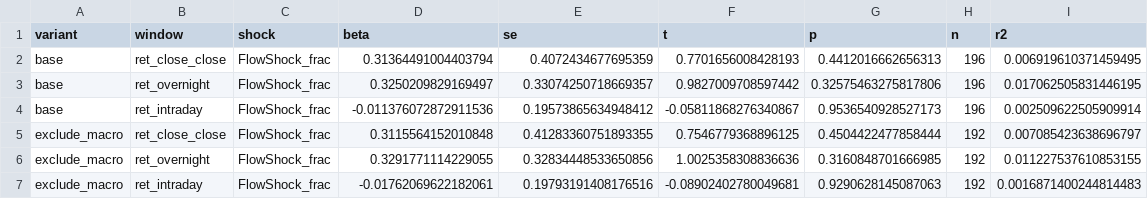
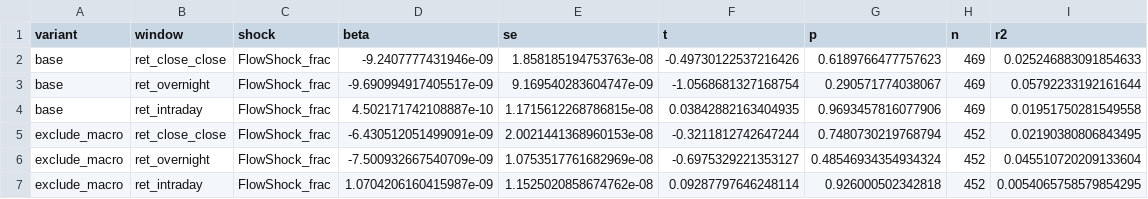
Before and after one commit to wagas165/etf-btc-econometrics, a CSV file: outputs/robustness_static_ols.csv, drawn as a sheet; only a part is shown; the diff covers the shown part only.

```diff
--- a/outputs/robustness_static_ols.csv
+++ b/outputs/robustness_static_ols.csv
@@ -1,7 +1,7 @@
 variant,window,shock,beta,se,t,p,n,r2
-base,ret_close_close,FlowShock_frac,0.31364491004403794,0.4072434677695359,0.7701656008428193,0.4412016662656313,196,0.006919610371459495
-base,ret_overnight,FlowShock_frac,0.3250209829169497,0.33074250718669357,0.9827009708597442,0.32575463275817806,196,0.017062505831446195
-base,ret_intraday,FlowShock_frac,-0.011376072872911536,0.19573865634948412,-0.05811868276340867,0.9536540928527173,196,0.002509622505909914
-exclude_macro,ret_close_close,FlowShock_frac,0.3115564152010848,0.41283360751893355,0.7546779368896125,0.4504422477858444,192,0.007085423638696797
-exclude_macro,ret_overnight,FlowShock_frac,0.3291771114229055,0.32834448533650856,1.0025358308836636,0.3160848701666985,192,0.011227537610853155
-exclude_macro,ret_intraday,FlowShock_frac,-0.01762069622182061,0.19793191408176516,-0.08902402780049681,0.9290628145087063,192,0.0016871400244814483
+base,ret_close_close,FlowShock_frac,-9.2407777431946e-09,1.858185194753763e-08,-0.49730122537216426,0.6189766477757623,469,0.025246883091854633
+base,ret_overnight,FlowShock_frac,-9.690994917405517e-09,9.169540283604747e-09,-1.0568681327168754,0.290571774038067,469,0.05792233192161644
+base,ret_intraday,FlowShock_frac,4.502171742108887e-10,1.1715612268786815e-08,0.03842882163404935,0.9693457816077906,469,0.01951750281549558
+exclude_macro,ret_close_close,FlowShock_frac,-6.430512051499091e-09,2.0021441368960153e-08,-0.3211812742647244,0.7480730219768794,452,0.02190380806843495
+exclude_macro,ret_overnight,FlowShock_frac,-7.500932667540709e-09,1.0753517761682969e-08,-0.6975329221353127,0.48546934354934324,452,0.045510720209133604
+exclude_macro,ret_intraday,FlowShock_frac,1.0704206160415987e-09,1.1525020858674762e-08,0.09287797646248114,0.926000502342818,452,0.0054065758579854295
```
Also changed, not shown: 126 edited cells elsewhere in this file, outputs/baseline_irf_overnight.csv, outputs/baseline_static_ols_summary.csv, 25 other files.
